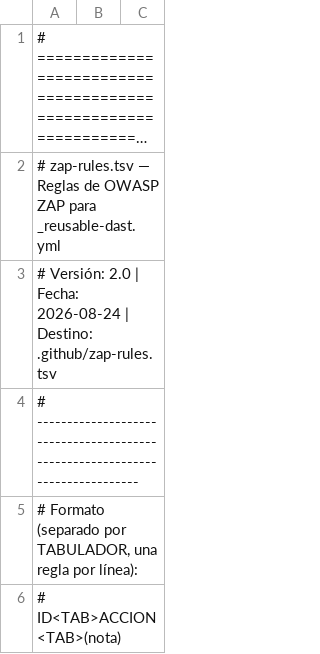
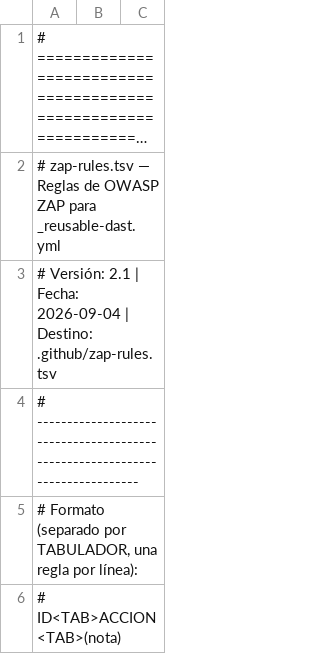
Before and after one commit to segurolotengopy/novuchat-site, a TSV file: .github/zap-rules.tsv, drawn as a sheet; only a part is shown; long unchanged cells end in ….

```diff
--- a/.github/zap-rules.tsv
+++ b/.github/zap-rules.tsv
@@ -2,3 +2,3 @@
 # zap-rules.tsv — Reglas de OWASP ZAP para _reusable-dast.yml
-# Versión: 2.0 | Fecha: 2026-08-24 | Destino: .github/zap-rules.tsv
+# Versión: 2.1 | Fecha: 2026-09-04 | Destino: .github/zap-rules.tsv
 # -----------------------------------------------------------------------------
```
Also changed, not shown: 8 other files.
